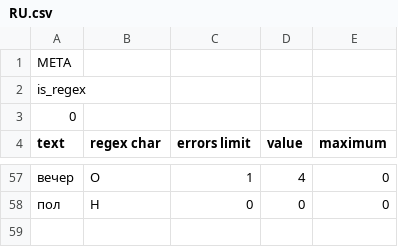
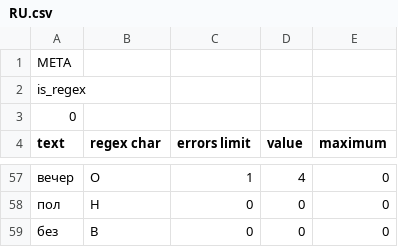
Before and after one commit to alordash/date-parser, a CSV file: lib/expressions/RU.csv, drawn as a sheet; only a part is shown, gaps mark what is left out; the diff names each change by its address in the sheet, - before the commit and + after, or states it on an @@ line.

```diff
--- a/lib/expressions/RU.csv
+++ b/lib/expressions/RU.csv
+row 59: без | B | 0 | 0 | 0
```
Also changed, not shown: 2 other files.
